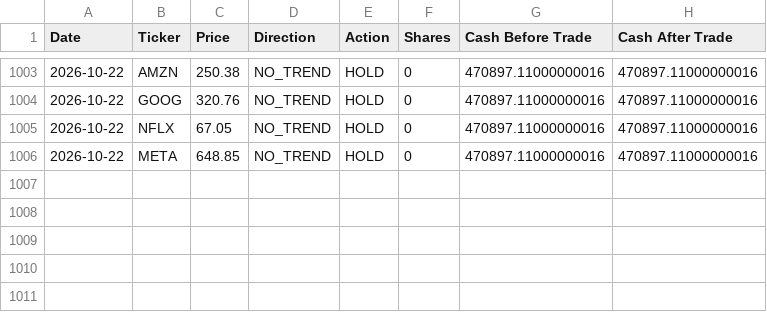
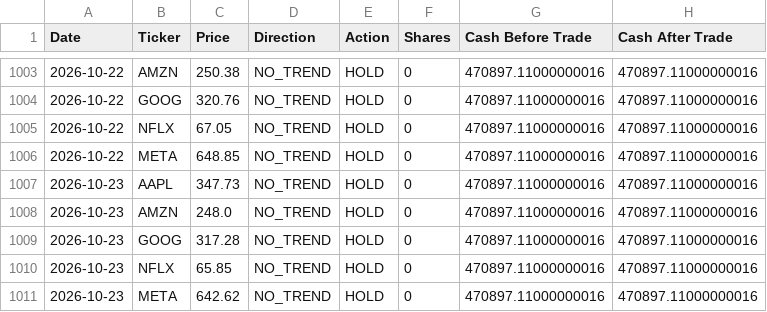
Before and after one commit to dr-cagri-tanriover/FAANG-Robotrader, a CSV file: data/Random_Randy.csv, drawn as a sheet; only a part is shown, gaps mark what is left out; the diff names each change by its address in the sheet, - before the commit and + after, or states it on an @@ line.

```diff
--- a/data/Random_Randy.csv
+++ b/data/Random_Randy.csv
+row 1007: 2026-10-23 | AAPL | 347.73 | NO_TREND | HOLD | 0 | 470897.11000000016 | 470897.11000000016
+row 1008: 2026-10-23 | AMZN | 248.0 | NO_TREND | HOLD | 0 | 470897.11000000016 | 470897.11000000016
+row 1009: 2026-10-23 | GOOG | 317.28 | NO_TREND | HOLD | 0 | 470897.11000000016 | 470897.11000000016
+row 1010: 2026-10-23 | NFLX | 65.85 | NO_TREND | HOLD | 0 | 470897.11000000016 | 470897.11000000016
+row 1011: 2026-10-23 | META | 642.62 | NO_TREND | HOLD | 0 | 470897.11000000016 | 470897.11000000016
```
Also changed, not shown: data/Brave_Beth.csv, data/Optimal_Owen.csv, 1 other file.
